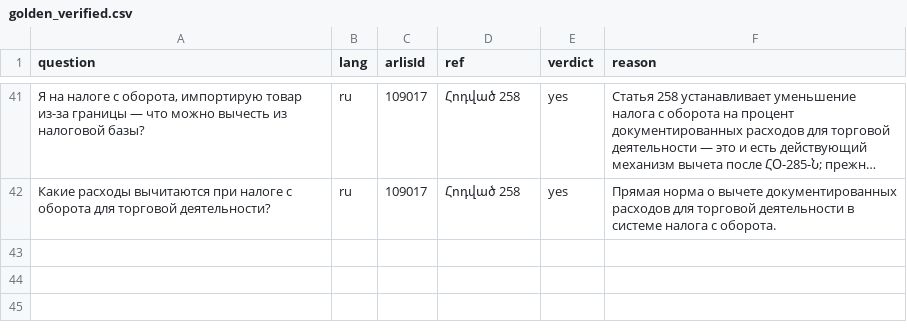
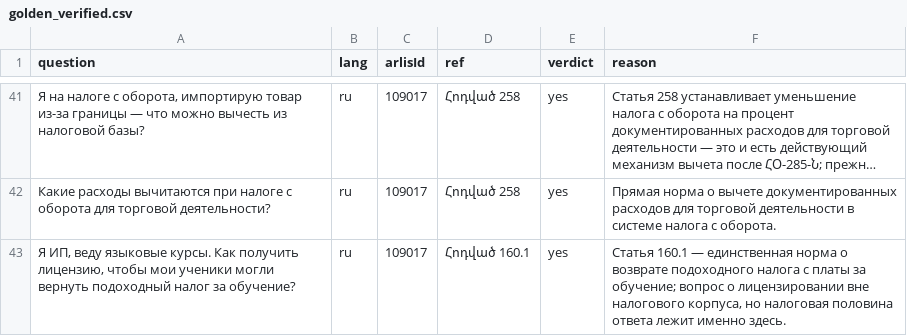
Before and after one commit to yelraf2000-ux/Armlex, a CSV file: data/eval/golden_verified.csv, drawn as a sheet; only a part is shown, gaps mark what is left out; long unchanged cells end in …; the diff names each change by its address in the sheet, - before the commit and + after, or states it on an @@ line.

```diff
--- a/data/eval/golden_verified.csv
+++ b/data/eval/golden_verified.csv
+row 43: Я ИП, веду языковые курсы. Как получить лицензию, чтобы мои ученики могли вернуть подоходный налог за обучение? | ru | 109017 | Հոդված 160.1 | yes | Статья 160.1 — единственная норма о возврате подоходного налога с платы за обучение; вопрос о лицензировании вне налогового корпуса, но налоговая половина ответа лежит именно здесь.
```
Also changed, not shown: data/eval/golden_proposed.csv, 3 other files.
